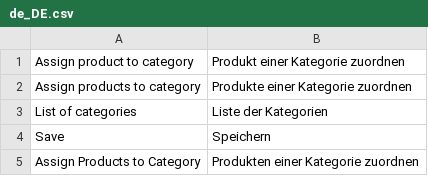
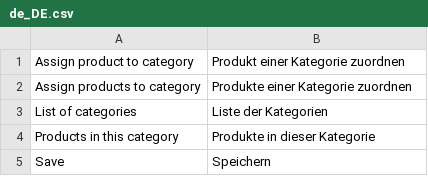
Before and after one commit to spryker/product-category, a CSV file: data/translation/Zed/de_DE.csv, drawn as a sheet; removed rows and columns are numbered as before the commit, all else as after; the diff names each change by its address in the sheet, - before the commit and + after, or states it on an @@ line.

Commit message:
CC-2323: Updated translation files

```diff
--- a/data/translation/Zed/de_DE.csv
+++ b/data/translation/Zed/de_DE.csv
+row 4: Products in this category | Produkte in dieser Kategorie
-row 5: Assign Products to Category | Produkten einer Kategorie zuordnen
```
Also changed, not shown: 1 other file.
